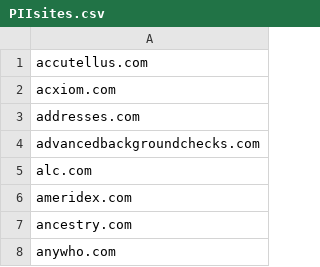
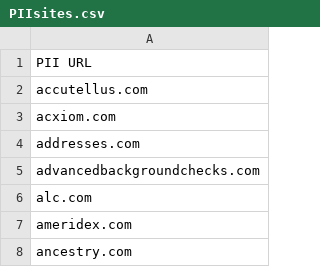
Before and after one commit to rebeccawilliams/mydata, a CSV file: PIIsites.csv, drawn as a sheet; only a part is shown; the shorter side is filled out with more unchanged rows; the diff names each change by its address in the sheet, - before the commit and + after, or states it on an @@ line.

Commit message:
Update PIIsites.csv

```diff
--- a/PIIsites.csv
+++ b/PIIsites.csv
+row 1: PII URL
```
